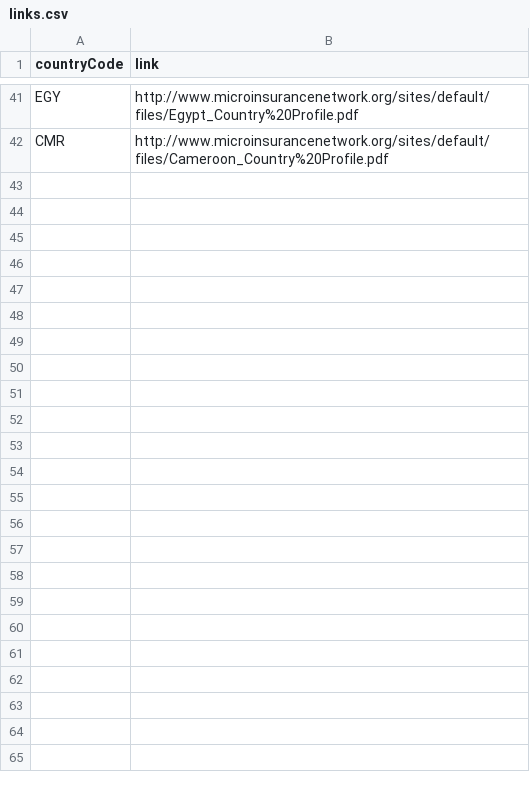
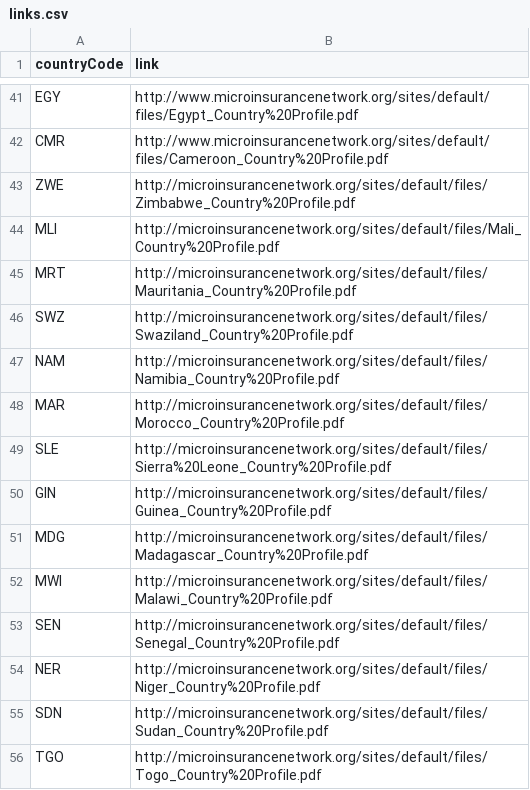
Before and after one commit to microinsurance-network/world-map-of-microinsurance, a CSV file: assets/data/links.csv, drawn as a sheet; only a part is shown, gaps mark what is left out; the diff names each change by its address in the sheet, - before the commit and + after, or states it on an @@ line.

Commit message:
Update links.csv

```diff
--- a/assets/data/links.csv
+++ b/assets/data/links.csv
+row 43: ZWE | http://microinsurancenetwork.org/sites/default/files/Zimbabwe_Country%20Profile.pdf
+row 44: MLI | http://microinsurancenetwork.org/sites/default/files/Mali_Country%20Profile.pdf
+row 45: MRT | http://microinsurancenetwork.org/sites/default/files/Mauritania_Country%20Profile.pdf
+row 46: SWZ | http://microinsurancenetwork.org/sites/default/files/Swaziland_Country%20Profile.pdf
+row 47: NAM | http://microinsurancenetwork.org/sites/default/files/Namibia_Country%20Profile.pdf
+row 48: MAR | http://microinsurancenetwork.org/sites/default/files/Morocco_Country%20Profile.pdf
+row 49: SLE | http://microinsurancenetwork.org/sites/default/files/Sierra%20Leone_Country%20Profile.pdf
+row 50: GIN | http://microinsurancenetwork.org/sites/default/files/Guinea_Country%20Profile.pdf
+row 51: MDG | http://microinsurancenetwork.org/sites/default/files/Madagascar_Country%20Profile.pdf
+row 52: MWI | http://microinsurancenetwork.org/sites/default/files/Malawi_Country%20Profile.pdf
+row 53: SEN | http://microinsurancenetwork.org/sites/default/files/Senegal_Country%20Profile.pdf
+row 54: NER | http://microinsurancenetwork.org/sites/default/files/Niger_Country%20Profile.pdf
+row 55: SDN | http://microinsurancenetwork.org/sites/default/files/Sudan_Country%20Profile.pdf
+row 56: TGO | http://microinsurancenetwork.org/sites/default/files/Togo_Country%20Profile.pdf
```
